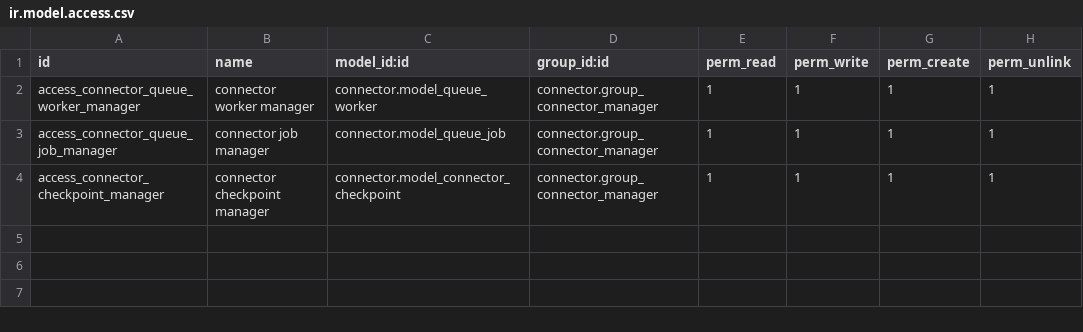
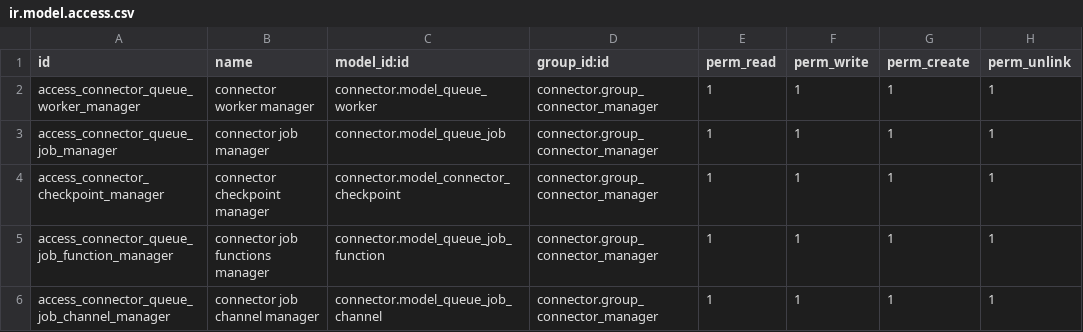
Before and after one commit to versada/connector, a CSV file: connector/security/ir.model.access.csv, drawn as a sheet.

Commit message:
Add security rights

```diff
--- a/connector/security/ir.model.access.csv
+++ b/connector/security/ir.model.access.csv
@@ -4 +4,3 @@ access_connector_queue_job_manager,connector job manager,connector.model_queue_j
 access_connector_checkpoint_manager,connector checkpoint manager,connector.model_connector_checkpoint,connector.group_connector_manager,1,1,1,1
+access_connector_queue_job_function_manager,connector job functions manager,connector.model_queue_job_function,connector.group_connector_manager,1,1,1,1
+access_connector_queue_job_channel_manager,connector job channel manager,connector.model_queue_job_channel,connector.group_connector_manager,1,1,1,1
```
